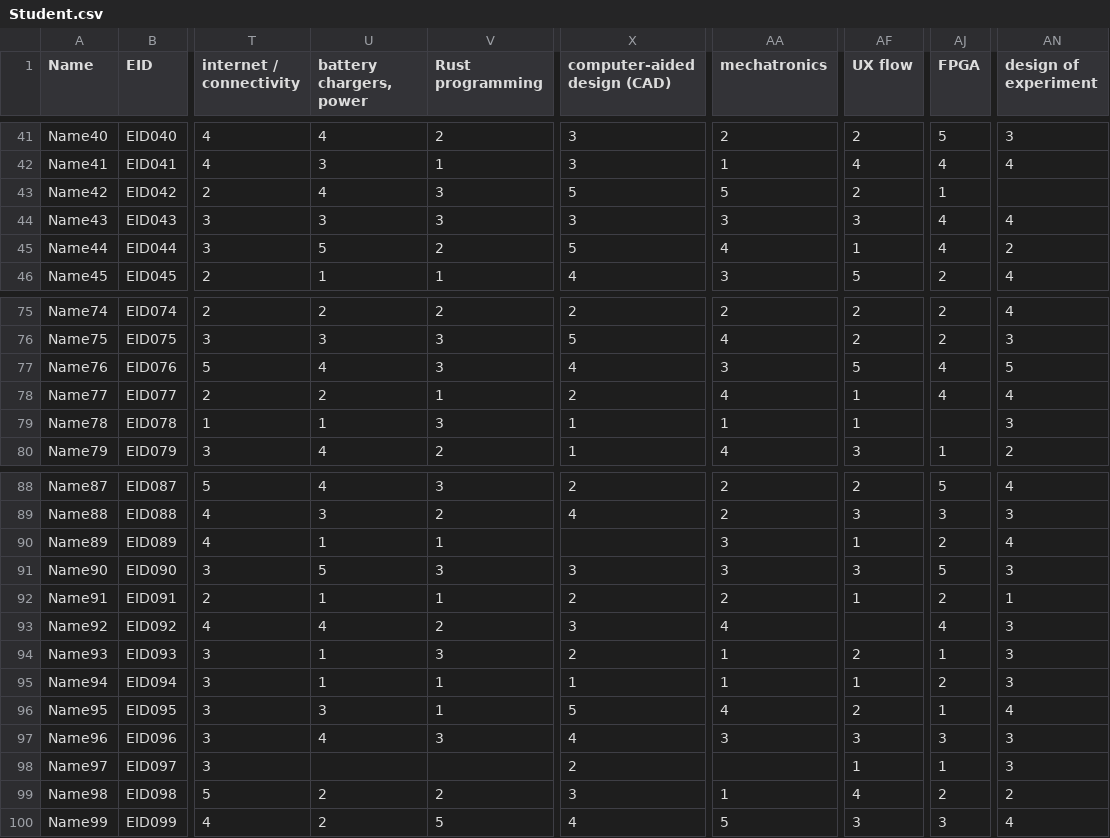
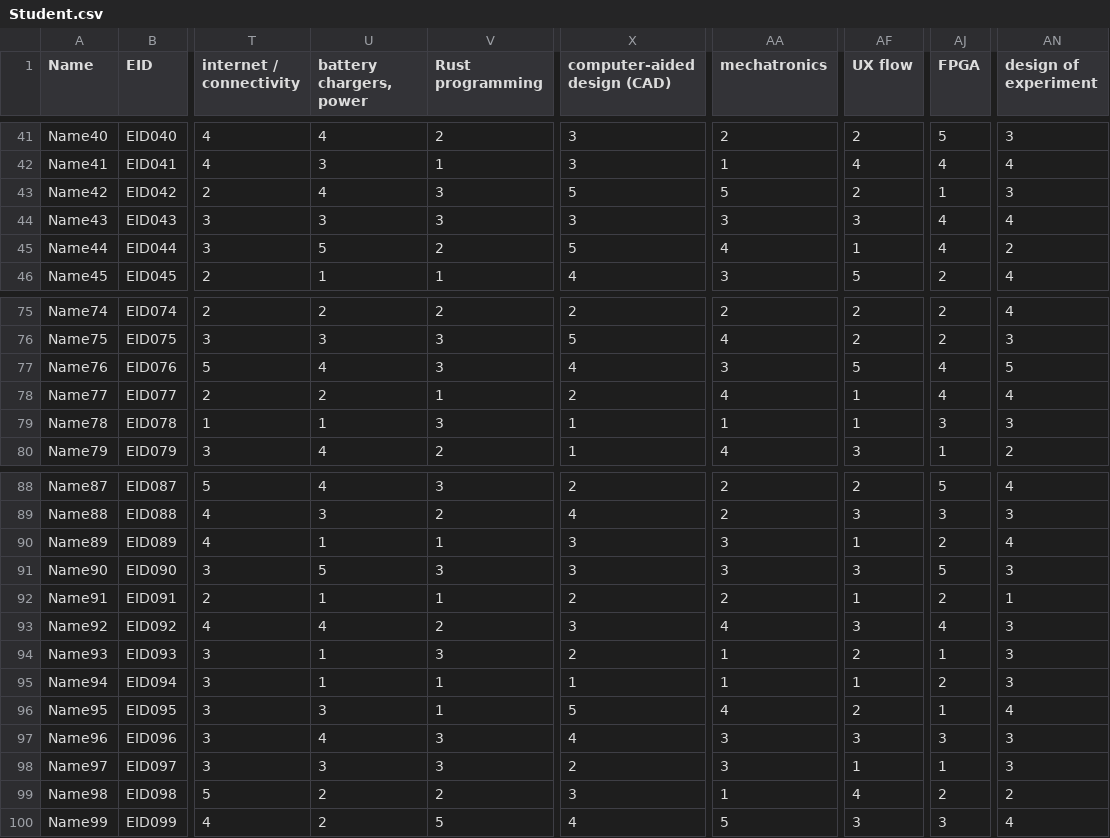
Before and after one commit to Martin8156/Computer-Application-for-Team-Formation-in-Capstone-Design, a CSV file: CAP25/Example_File/Student.csv, drawn as a sheet; only a part is shown, gaps mark what is left out; the diff names each change by its address in the sheet, - before the commit and + after, or states it on an @@ line.

Commit message:
chore: remove the empty entries in example file

```diff
--- a/CAP25/Example_File/Student.csv
+++ b/CAP25/Example_File/Student.csv
-AN43 (design of experiment): (empty)
+AN43 (design of experiment): 3
-AJ79 (FPGA): (empty)
+AJ79 (FPGA): 3
-X90 (computer-aided design (CAD)): (empty)
+X90 (computer-aided design (CAD)): 3
-AF93 (UX flow): (empty)
+AF93 (UX flow): 3
-U98 (battery chargers, power): (empty)
+U98 (battery chargers, power): 3
-V98 (Rust programming): (empty)
+V98 (Rust programming): 3
-AA98 (mechatronics): (empty)
+AA98 (mechatronics): 3
```
